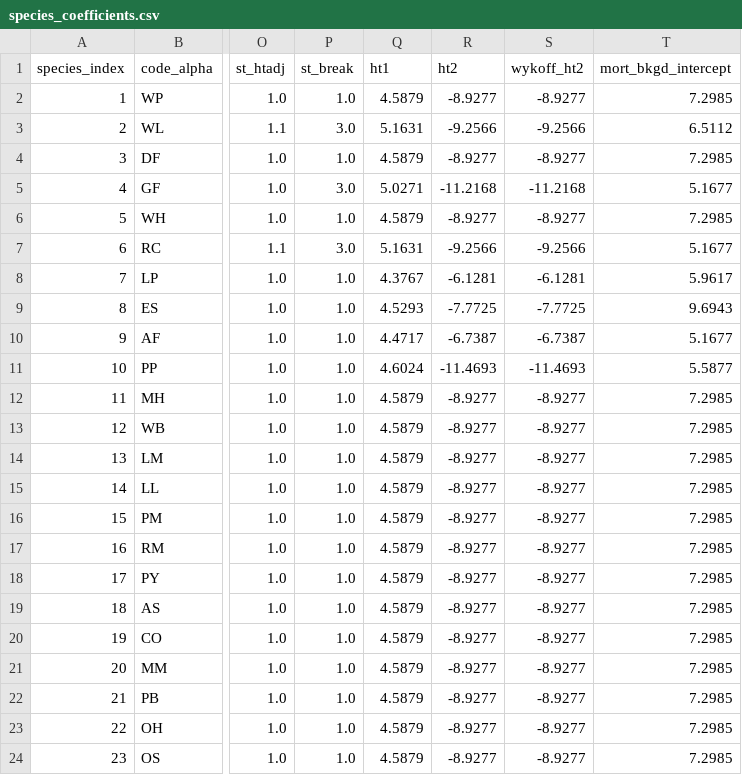
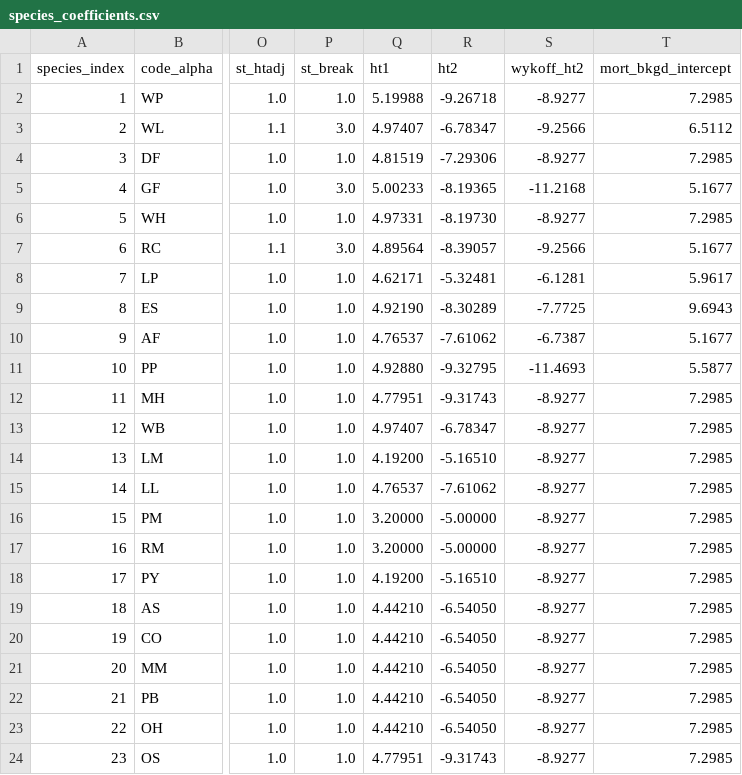
Before and after one commit to bahaelaila7/FVSjl, a CSV file: data/inlandempire/species_coefficients.csv, drawn as a sheet; only a part is shown, gaps mark what is left out; the diff names each change by its address in the sheet, - before the commit and + after, or states it on an @@ line.

```diff
--- a/data/inlandempire/species_coefficients.csv
+++ b/data/inlandempire/species_coefficients.csv
-Q2 (ht1): 4.5879
+Q2 (ht1): 5.19988
-R2 (ht2): -8.9277
+R2 (ht2): -9.26718
-Q3 (ht1): 5.1631
+Q3 (ht1): 4.97407
-R3 (ht2): -9.2566
+R3 (ht2): -6.78347
-Q4 (ht1): 4.5879
+Q4 (ht1): 4.81519
-R4 (ht2): -8.9277
+R4 (ht2): -7.29306
-Q5 (ht1): 5.0271
+Q5 (ht1): 5.00233
-R5 (ht2): -11.2168
+R5 (ht2): -8.19365
-Q6 (ht1): 4.5879
+Q6 (ht1): 4.97331
-R6 (ht2): -8.9277
+R6 (ht2): -8.19730
-Q7 (ht1): 5.1631
+Q7 (ht1): 4.89564
-R7 (ht2): -9.2566
+R7 (ht2): -8.39057
-Q8 (ht1): 4.3767
+Q8 (ht1): 4.62171
-R8 (ht2): -6.1281
+R8 (ht2): -5.32481
-Q9 (ht1): 4.5293
+Q9 (ht1): 4.92190
-R9 (ht2): -7.7725
+R9 (ht2): -8.30289
-Q10 (ht1): 4.4717
+Q10 (ht1): 4.76537
-R10 (ht2): -6.7387
+R10 (ht2): -7.61062
-Q11 (ht1): 4.6024
+Q11 (ht1): 4.92880
-R11 (ht2): -11.4693
+R11 (ht2): -9.32795
-Q12 (ht1): 4.5879
+Q12 (ht1): 4.77951
-R12 (ht2): -8.9277
+R12 (ht2): -9.31743
-Q13 (ht1): 4.5879
+Q13 (ht1): 4.97407
-R13 (ht2): -8.9277
+R13 (ht2): -6.78347
-Q14 (ht1): 4.5879
+Q14 (ht1): 4.19200
-R14 (ht2): -8.9277
+R14 (ht2): -5.16510
-Q15 (ht1): 4.5879
+Q15 (ht1): 4.76537
-R15 (ht2): -8.9277
+R15 (ht2): -7.61062
-Q16:Q17 (ht1): 4.5879
+Q16:Q17 (ht1): 3.20000
-R16:R17 (ht2): -8.9277
+R16:R17 (ht2): -5.00000
-Q18 (ht1): 4.5879
+Q18 (ht1): 4.19200
-R18 (ht2): -8.9277
+R18 (ht2): -5.16510
-Q19:Q23 (ht1): 4.5879
+Q19:Q23 (ht1): 4.44210
-R19:R23 (ht2): -8.9277
+R19:R23 (ht2): -6.54050
-Q24 (ht1): 4.5879
+Q24 (ht1): 4.77951
-R24 (ht2): -8.9277
+R24 (ht2): -9.31743
```
Also changed, not shown: 1 other file.
